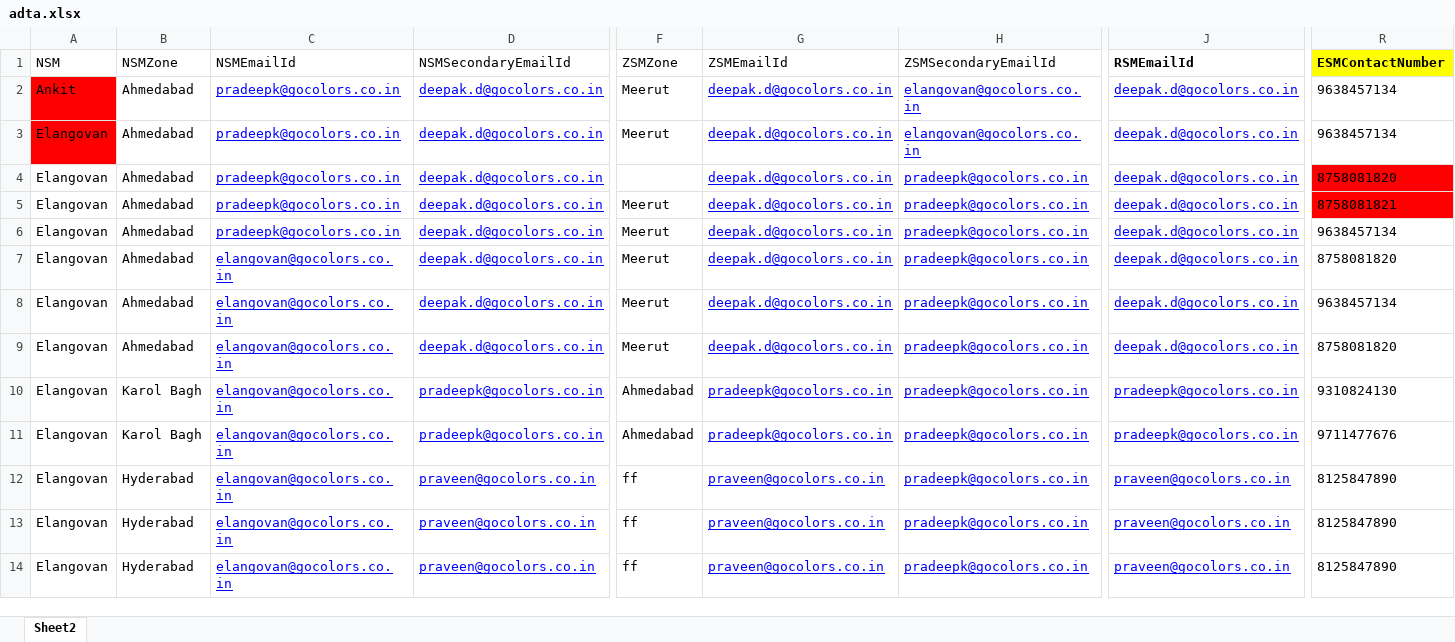
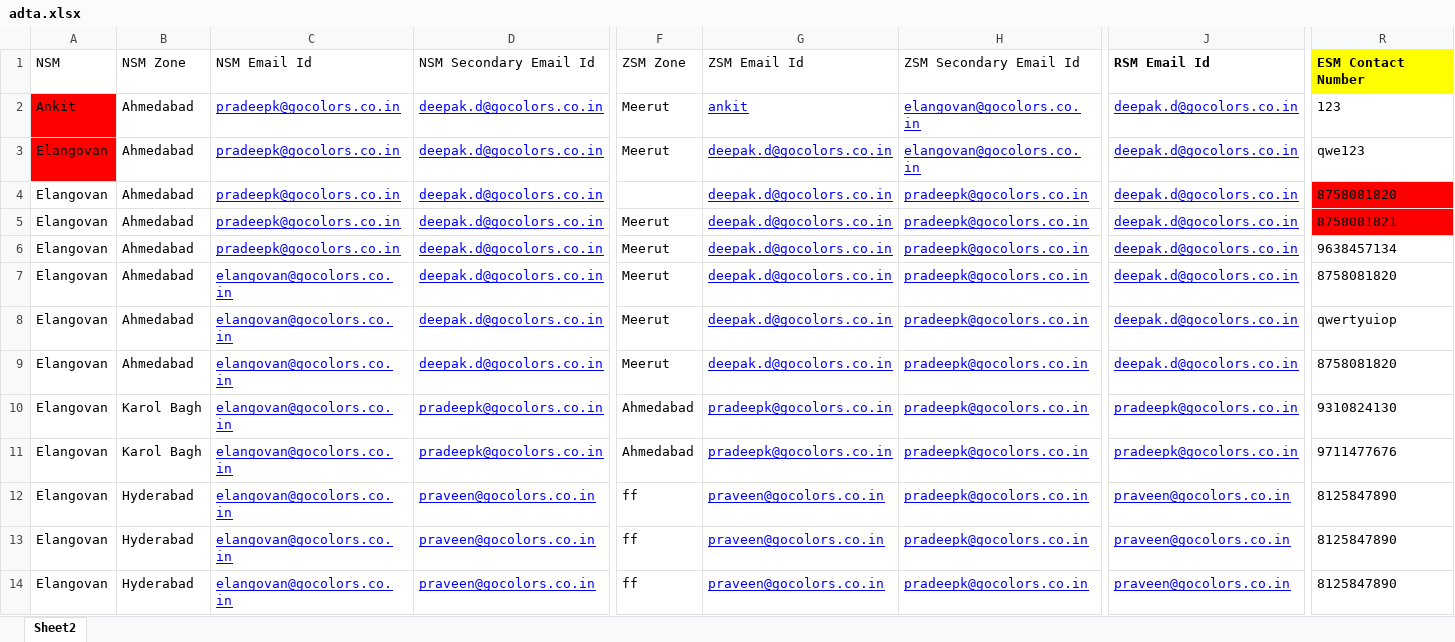
Before and after one commit to ajax-76/fieldassistApp, an Excel workbook: DataUpload/Seed Data/adta.xlsx, sheet Sheet2, drawn as a sheet; only a part is shown, gaps mark what is left out; values as stored, in another font and other column widths than the file's, no borders; the diff covers the shown part only; the diff names each change by its address in the sheet, - before the commit and + after, or states it on an @@ line.

```diff
--- a/DataUpload/Seed Data/adta.xlsx (sheet Sheet2)
+++ b/DataUpload/Seed Data/adta.xlsx (sheet Sheet2)
-B1: NSMZone
+B1: NSM Zone
-C1: NSMEmailId
+C1: NSM Email Id
-D1: NSMSecondaryEmailId
+D1: NSM Secondary Email Id
-F1: ZSMZone
+F1: ZSM Zone
-G1: ZSMEmailId
+G1: ZSM Email Id
-H1: ZSMSecondaryEmailId
+H1: ZSM Secondary Email Id
-J1: RSMEmailId
+J1: RSM Email Id
-R1: ESMContactNumber
+R1: ESM Contact Number
-G2 (ZSM Email Id): deepak.d@gocolors.co.in
+G2 (ZSM Email Id): ankit
-R2 (ESM Contact Number): 9638457134
+R2 (ESM Contact Number): 123
-R3 (ESM Contact Number): 9638457134
+R3 (ESM Contact Number): qwe123
-R8 (ESM Contact Number): 9638457134
+R8 (ESM Contact Number): qwertyuiop
```
Also changed, not shown: 19 edited cells elsewhere in this sheet, 3 other files.
